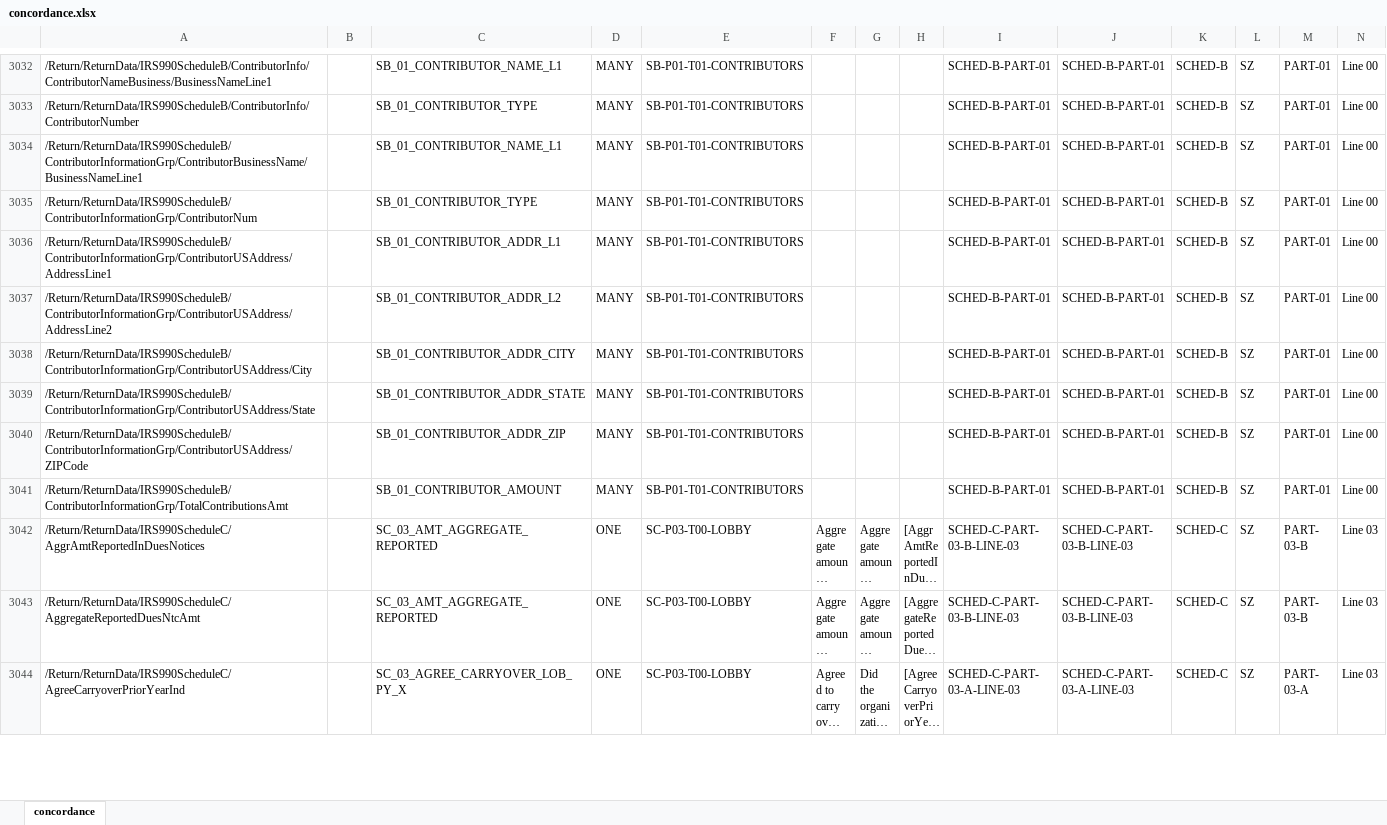
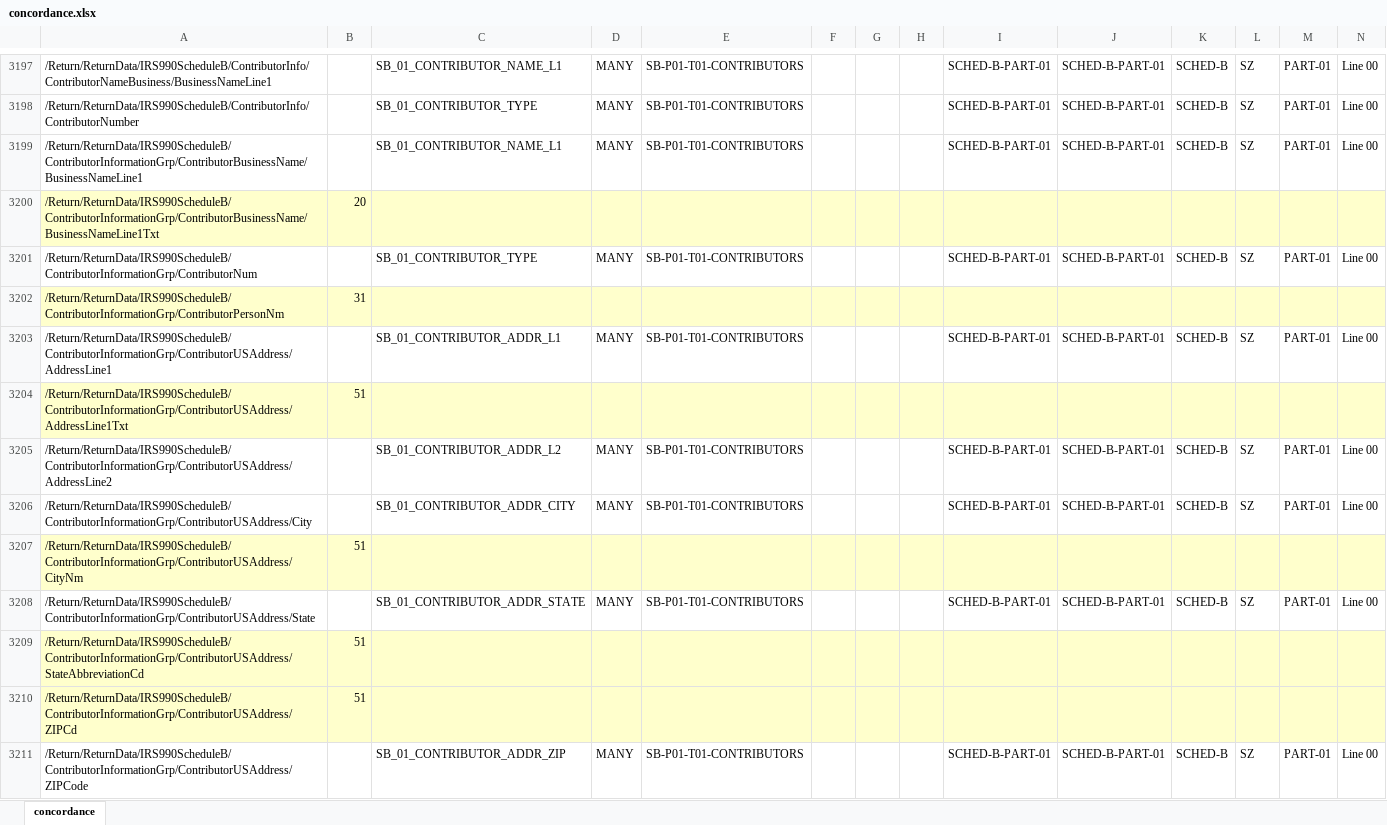
Before and after one commit to Nonprofit-Open-Data-Collective/irs-efile-master-concordance-file, an Excel workbook: draft-updates/concordance.xlsx, sheet concordance, drawn as a sheet; only a part is shown, gaps mark what is left out; the shorter side is filled out with more unchanged rows; long unchanged cells end in …; values as stored, in another font and other column widths than the file's, no borders; rows hold the shown columns only; the diff covers the shown part only; the diff names each change by its address in the sheet, - before the commit and + after, or states it on an @@ line.

```diff
--- a/draft-updates/concordance.xlsx (sheet concordance)
+++ b/draft-updates/concordance.xlsx (sheet concordance)
+row 3200: /Return/ReturnData/IRS990ScheduleB/ContributorInformationGrp/ContributorBusinessName/BusinessNameLine1Txt | 20
+row 3202: /Return/ReturnData/IRS990ScheduleB/ContributorInformationGrp/ContributorPersonNm | 31
+row 3204: /Return/ReturnData/IRS990ScheduleB/ContributorInformationGrp/ContributorUSAddress/AddressLine1Txt | 51
+row 3207: /Return/ReturnData/IRS990ScheduleB/ContributorInformationGrp/ContributorUSAddress/CityNm | 51
+row 3209: /Return/ReturnData/IRS990ScheduleB/ContributorInformationGrp/ContributorUSAddress/StateAbbreviationCd | 51
+row 3210: /Return/ReturnData/IRS990ScheduleB/ContributorInformationGrp/ContributorUSAddress/ZIPCd | 51
```
Also changed, not shown: 254 added rows, 2 edited cells and cell formats elsewhere in this sheet, 3 other files.
